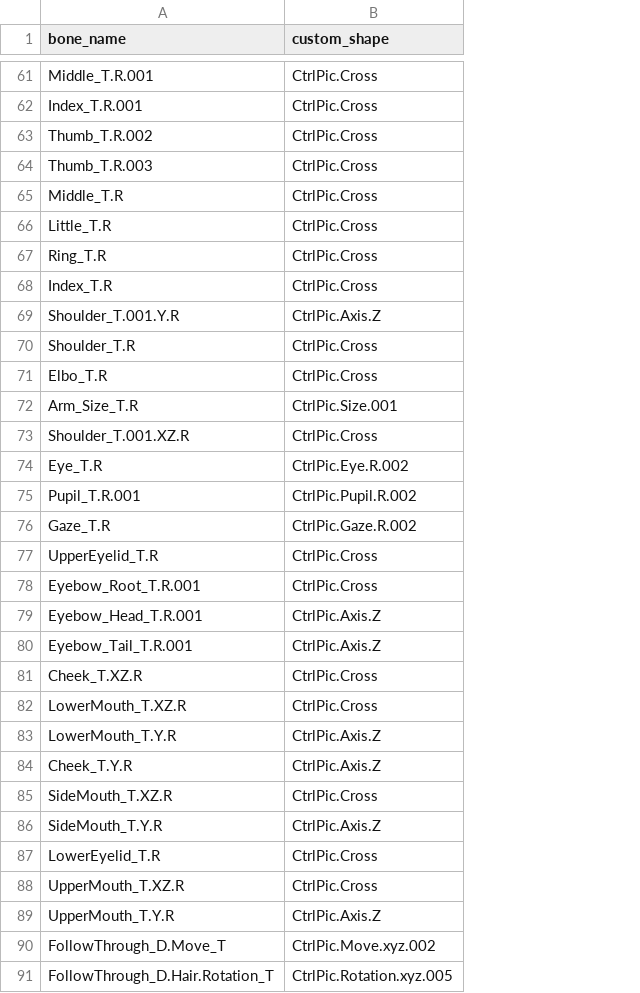
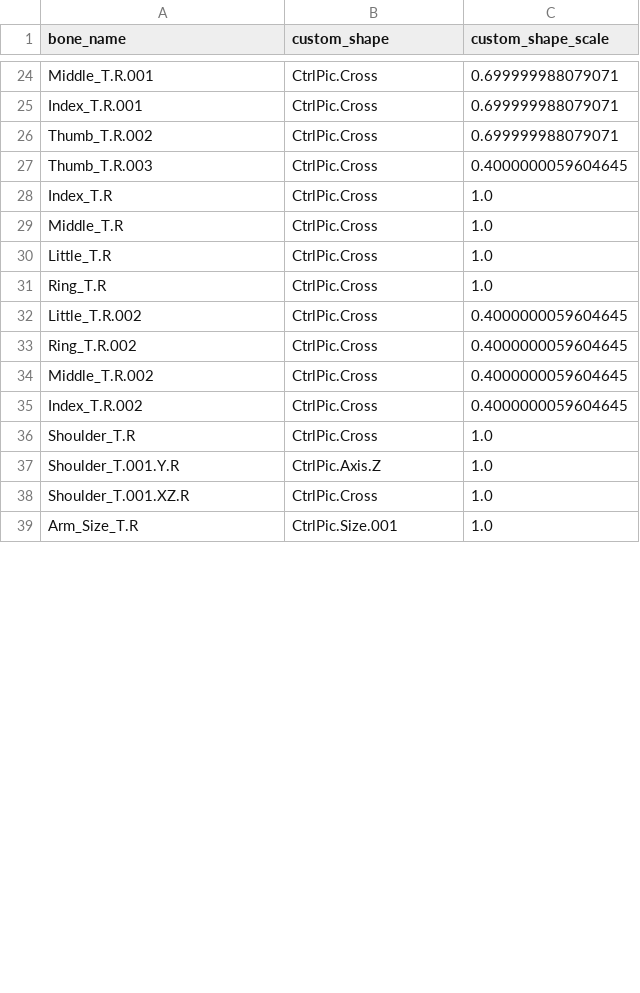
Before and after one commit to natukikazemizo/sedna, a CSV file: Sedna/data/custom_shape_settings.csv, drawn as a sheet; only a part is shown, gaps mark what is left out; removed rows and columns are numbered as before the commit, all else as after; the diff covers the shown part only; the diff names each change by its address in the sheet, - before the commit and + after, or states it on an @@ line.

```diff
--- a/Sedna/data/custom_shape_settings.csv
+++ b/Sedna/data/custom_shape_settings.csv
+column C (custom_shape_scale), rows 24-27: 0.699999988079071 | 0.699999988079071 | 0.699999988079071 | 0.4000000059604645; rows 29-31: all 1.0; row 35: 0.4000000059604645; row 37: 1.0; row 39: 1.0
+row 28: Index_T.R | CtrlPic.Cross | 1.0
+row 32: Little_T.R.002 | CtrlPic.Cross | 0.4000000059604645
+row 33: Ring_T.R.002 | CtrlPic.Cross | 0.4000000059604645
+row 34: Middle_T.R.002 | CtrlPic.Cross | 0.4000000059604645
-A35 (bone_name): Index_T.R
+A35 (bone_name): Index_T.R.002
@@ row 70 moved to row 36: Shoulder_T.R @@
@@ row 71 moved to row 47: Elbo_T.R @@
@@ row 73 moved to row 38: Shoulder_T.001.XZ.R @@
-row 74: Eye_T.R | CtrlPic.Eye.R.002
-row 75: Pupil_T.R.001 | CtrlPic.Pupil.R.002
-row 76: Gaze_T.R | CtrlPic.Gaze.R.002
-row 77: UpperEyelid_T.R | CtrlPic.Cross
-row 78: Eyebow_Root_T.R.001 | CtrlPic.Cross
-row 79: Eyebow_Head_T.R.001 | CtrlPic.Axis.Z
-row 80: Eyebow_Tail_T.R.001 | CtrlPic.Axis.Z
-row 81: Cheek_T.XZ.R | CtrlPic.Cross
-row 82: LowerMouth_T.XZ.R | CtrlPic.Cross
-row 83: LowerMouth_T.Y.R | CtrlPic.Axis.Z
-row 84: Cheek_T.Y.R | CtrlPic.Axis.Z
-row 85: SideMouth_T.XZ.R | CtrlPic.Cross
-row 86: SideMouth_T.Y.R | CtrlPic.Axis.Z
-row 87: LowerEyelid_T.R | CtrlPic.Cross
-row 88: UpperMouth_T.XZ.R | CtrlPic.Cross
-row 89: UpperMouth_T.Y.R | CtrlPic.Axis.Z
-row 90: FollowThrough_D.Move_T | CtrlPic.Move.xyz.002
-row 91: FollowThrough_D.Hair.Rotation_T | CtrlPic.Rotation.xyz.005
```
Also changed, not shown: 4 added rows, 64 removed rows, 3 moved rows and 1 edited cell elsewhere in this file, 2 other files.
